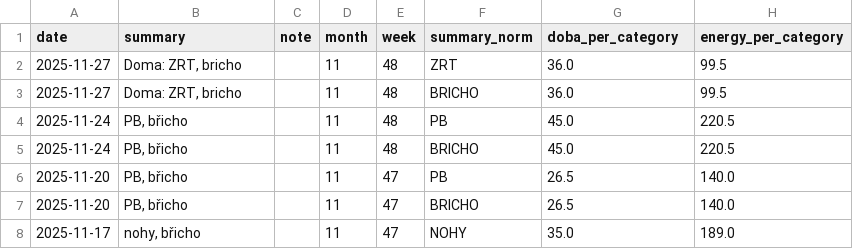
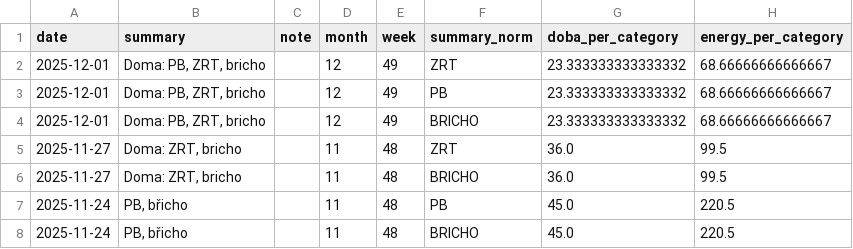
Before and after one commit to MarekCoderslab/TOPFIT, a CSV file: topfit_rozdel_cviceni.csv, drawn as a sheet; only a part is shown; the shorter side is filled out with more unchanged rows.

Commit message:
Update topfit_rozdel_cviceni.csv

```diff
--- a/topfit_rozdel_cviceni.csv
+++ b/topfit_rozdel_cviceni.csv
@@ -1,2 +1,5 @@
 date,summary,note,month,week,summary_norm,doba_per_category,energy_per_category
+2025-12-01,"Doma: PB, ZRT, bricho",,12,49,ZRT,23.333333333333332,68.66666666666667
+2025-12-01,"Doma: PB, ZRT, bricho",,12,49,PB,23.333333333333332,68.66666666666667
+2025-12-01,"Doma: PB, ZRT, bricho",,12,49,BRICHO,23.333333333333332,68.66666666666667
 2025-11-27,"Doma: ZRT, bricho",,11,48,ZRT,36.0,99.5
```
